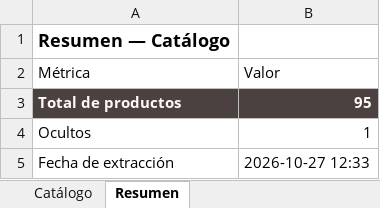
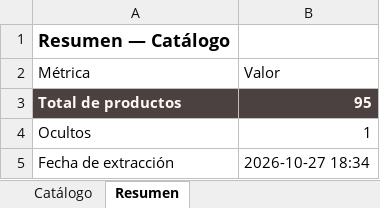
Before and after one commit to tiendalunaria/lunaria, an Excel workbook: Sublimados_Majestic_Catalogo.xlsx, sheet Resumen, drawn as a sheet; values as stored, in another font and other column widths than the file's, no borders; the diff names each change by its address in the sheet, - before the commit and + after, or states it on an @@ line.

Commit message:
sync: actualiza catalogo de pijamas y Excel del proveedor [skip ci]

```diff
--- a/Sublimados_Majestic_Catalogo.xlsx (sheet Resumen)
+++ b/Sublimados_Majestic_Catalogo.xlsx (sheet Resumen)
-B5 (Valor): 2026-10-27 12:33
+B5 (Valor): 2026-10-27 18:34
```
Also changed, not shown: 1 other file.
